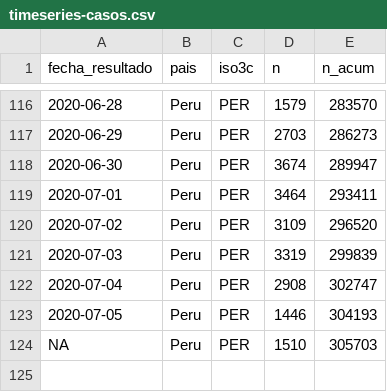
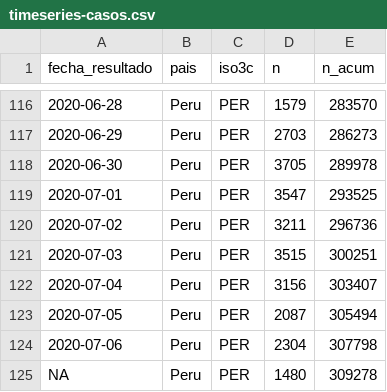
Before and after one commit to jmcastagnetto/covid-19-peru-limpiar-datos-minsa, a CSV file: datos/timeseries-casos.csv, drawn as a sheet; only a part is shown, gaps mark what is left out.

```diff
--- a/datos/timeseries-casos.csv
+++ b/datos/timeseries-casos.csv
@@ -117,8 +117,9 @@ fecha_resultado,pais,iso3c,n,n_acum
 2020-06-29,Peru,PER,2703,286273
-2020-06-30,Peru,PER,3674,289947
-2020-07-01,Peru,PER,3464,293411
-2020-07-02,Peru,PER,3109,296520
-2020-07-03,Peru,PER,3319,299839
-2020-07-04,Peru,PER,2908,302747
-2020-07-05,Peru,PER,1446,304193
-NA,Peru,PER,1510,305703
+2020-06-30,Peru,PER,3705,289978
+2020-07-01,Peru,PER,3547,293525
+2020-07-02,Peru,PER,3211,296736
+2020-07-03,Peru,PER,3515,300251
+2020-07-04,Peru,PER,3156,303407
+2020-07-05,Peru,PER,2087,305494
+2020-07-06,Peru,PER,2304,307798
+NA,Peru,PER,1480,309278
```
Also changed, not shown: datos/timeseries-casos-departamento.csv, datos/timeseries-fallecimientos-departamento.csv, 13 other files.
